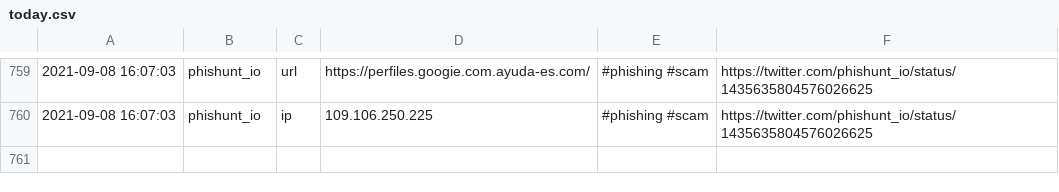
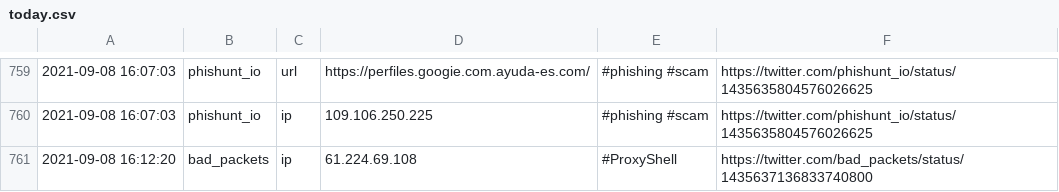
Before and after one commit to 0xT11/TweetFeed, a CSV file: today.csv, drawn as a sheet; only a part is shown, gaps mark what is left out.

```diff
--- a/today.csv
+++ b/today.csv
@@ -760 +760,2 @@
 2021-09-08 16:07:03,phishunt_io,ip,109.106.250.225,#phishing #scam,https://twitter.com/phishunt_io/status/1435635804576026625
+2021-09-08 16:12:20,bad_packets,ip,61.224.69.108,#ProxyShell,https://twitter.com/bad_packets/status/1435637136833740800
```
Also changed, not shown: Sep_2021/20210908.csv, week.csv, 3 other files.
